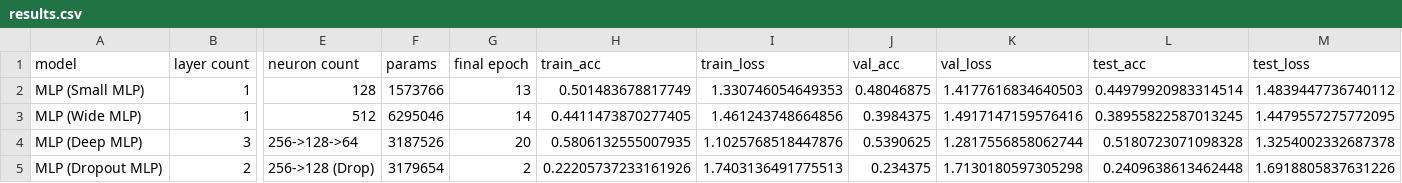
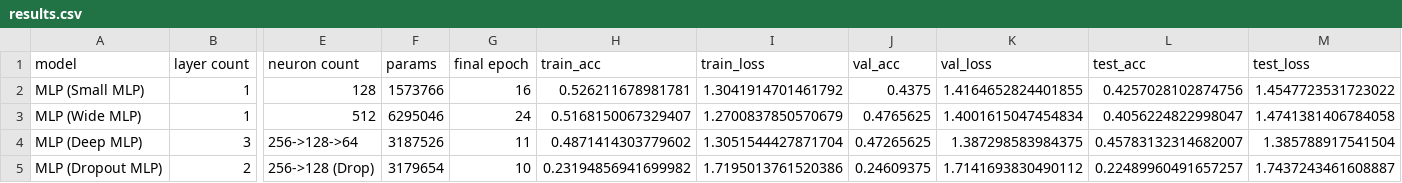
Before and after one commit to kwerulik/Computer-Vision-Waste-Classification, a CSV file: results_MLP/results.csv, drawn as a sheet; only a part is shown, gaps mark what is left out; the diff names each change by its address in the sheet, - before the commit and + after, or states it on an @@ line.

```diff
--- a/results_MLP/results.csv
+++ b/results_MLP/results.csv
-G2 (final epoch): 13
+G2 (final epoch): 16
-H2 (train_acc): 0.501483678817749
+H2 (train_acc): 0.526211678981781
-I2 (train_loss): 1.330746054649353
+I2 (train_loss): 1.3041914701461792
-J2 (val_acc): 0.48046875
+J2 (val_acc): 0.4375
-K2 (val_loss): 1.4177616834640503
+K2 (val_loss): 1.4164652824401855
-L2 (test_acc): 0.44979920983314514
+L2 (test_acc): 0.4257028102874756
-M2 (test_loss): 1.4839447736740112
+M2 (test_loss): 1.4547723531723022
-G3 (final epoch): 14
+G3 (final epoch): 24
-H3 (train_acc): 0.4411473870277405
+H3 (train_acc): 0.5168150067329407
-I3 (train_loss): 1.461243748664856
+I3 (train_loss): 1.2700837850570679
-J3 (val_acc): 0.3984375
+J3 (val_acc): 0.4765625
-K3 (val_loss): 1.4917147159576416
+K3 (val_loss): 1.4001615047454834
-L3 (test_acc): 0.38955822587013245
+L3 (test_acc): 0.4056224822998047
-M3 (test_loss): 1.4479557275772095
+M3 (test_loss): 1.4741381406784058
-G4 (final epoch): 20
+G4 (final epoch): 11
-H4 (train_acc): 0.5806132555007935
+H4 (train_acc): 0.4871414303779602
-I4 (train_loss): 1.1025768518447876
+I4 (train_loss): 1.3051544427871704
-J4 (val_acc): 0.5390625
+J4 (val_acc): 0.47265625
-K4 (val_loss): 1.2817556858062744
+K4 (val_loss): 1.387298583984375
-L4 (test_acc): 0.5180723071098328
+L4 (test_acc): 0.45783132314682007
-M4 (test_loss): 1.3254002332687378
+M4 (test_loss): 1.385788917541504
-G5 (final epoch): 2
+G5 (final epoch): 10
-H5 (train_acc): 0.22205737233161926
+H5 (train_acc): 0.23194856941699982
-I5 (train_loss): 1.7403136491775513
+I5 (train_loss): 1.7195013761520386
-J5 (val_acc): 0.234375
+J5 (val_acc): 0.24609375
-K5 (val_loss): 1.7130180597305298
+K5 (val_loss): 1.7141693830490112
-L5 (test_acc): 0.2409638613462448
+L5 (test_acc): 0.22489960491657257
-M5 (test_loss): 1.6918805837631226
+M5 (test_loss): 1.7437243461608887
```
Also changed, not shown: 8 other files.
